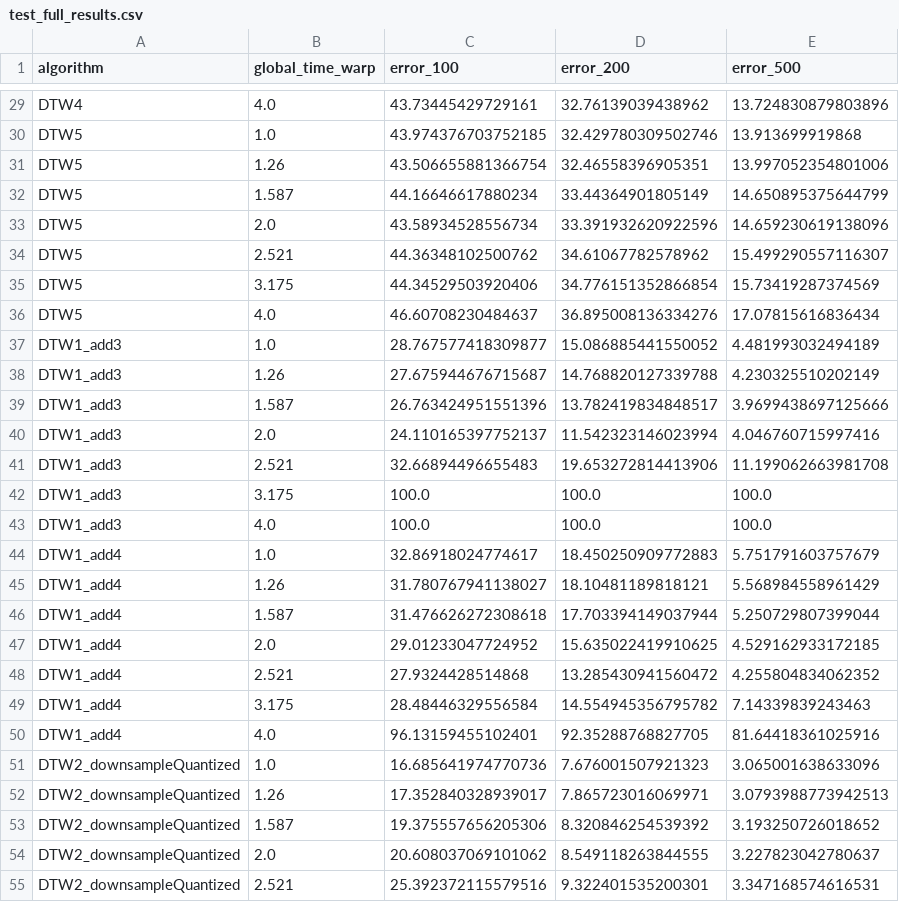
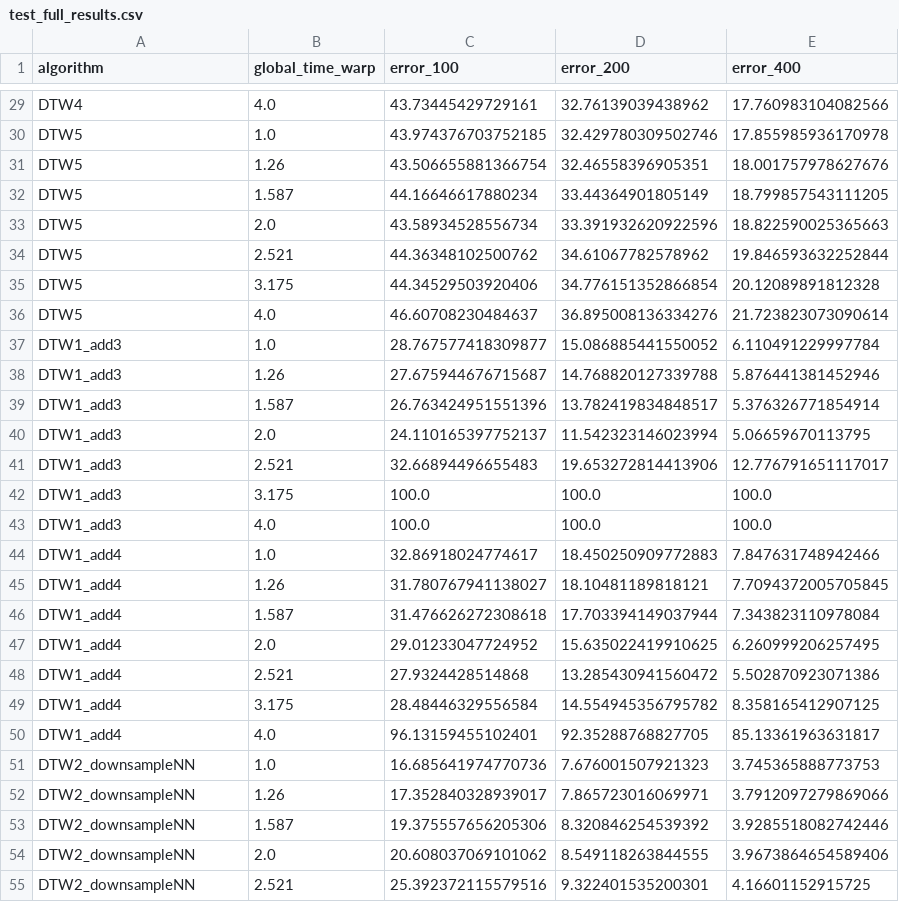
Before and after one commit to HMC-MIR/ExtremeTimeWarping, a CSV file: results/test_full_results.csv, drawn as a sheet; only a part is shown, gaps mark what is left out; the diff covers the shown part only; the diff names each change by its address in the sheet, - before the commit and + after, or states it on an @@ line.

```diff
--- a/results/test_full_results.csv
+++ b/results/test_full_results.csv
-E1: error_500
+E1: error_400
-E29 (error_400): 13.724830879803896
+E29 (error_400): 17.760983104082566
-E30 (error_400): 13.913699919868
+E30 (error_400): 17.855985936170978
-E31 (error_400): 13.997052354801006
+E31 (error_400): 18.001757978627676
-E32 (error_400): 14.650895375644799
+E32 (error_400): 18.799857543111205
-E33 (error_400): 14.659230619138096
+E33 (error_400): 18.822590025365663
-E34 (error_400): 15.499290557116307
+E34 (error_400): 19.846593632252844
-E35 (error_400): 15.73419287374569
+E35 (error_400): 20.12089891812328
-E36 (error_400): 17.07815616836434
+E36 (error_400): 21.723823073090614
-E37 (error_400): 4.481993032494189
+E37 (error_400): 6.110491229997784
-E38 (error_400): 4.230325510202149
+E38 (error_400): 5.876441381452946
-E39 (error_400): 3.9699438697125666
+E39 (error_400): 5.376326771854914
-E40 (error_400): 4.046760715997416
+E40 (error_400): 5.06659670113795
-E41 (error_400): 11.199062663981708
+E41 (error_400): 12.776791651117017
-E44 (error_400): 5.751791603757679
+E44 (error_400): 7.847631748942466
-E45 (error_400): 5.568984558961429
+E45 (error_400): 7.7094372005705845
-E46 (error_400): 5.250729807399044
+E46 (error_400): 7.343823110978084
-E47 (error_400): 4.529162933172185
+E47 (error_400): 6.260999206257495
-E48 (error_400): 4.255804834062352
+E48 (error_400): 5.502870923071386
-E49 (error_400): 7.14339839243463
+E49 (error_400): 8.358165412907125
-E50 (error_400): 81.64418361025916
+E50 (error_400): 85.13361963631817
-A51:A55 (algorithm): DTW2_downsampleQuantized
+A51:A55 (algorithm): DTW2_downsampleNN
-E51 (error_400): 3.065001638633096
+E51 (error_400): 3.745365888773753
-E52 (error_400): 3.0793988773942513
+E52 (error_400): 3.7912097279869066
-E53 (error_400): 3.193250726018652
+E53 (error_400): 3.9285518082742446
-E54 (error_400): 3.227823042780637
+E54 (error_400): 3.9673864654589406
-E55 (error_400): 3.347168574616531
+E55 (error_400): 4.16601152915725
```
Also changed, not shown: 146 edited cells elsewhere in this file, 2 other files.
